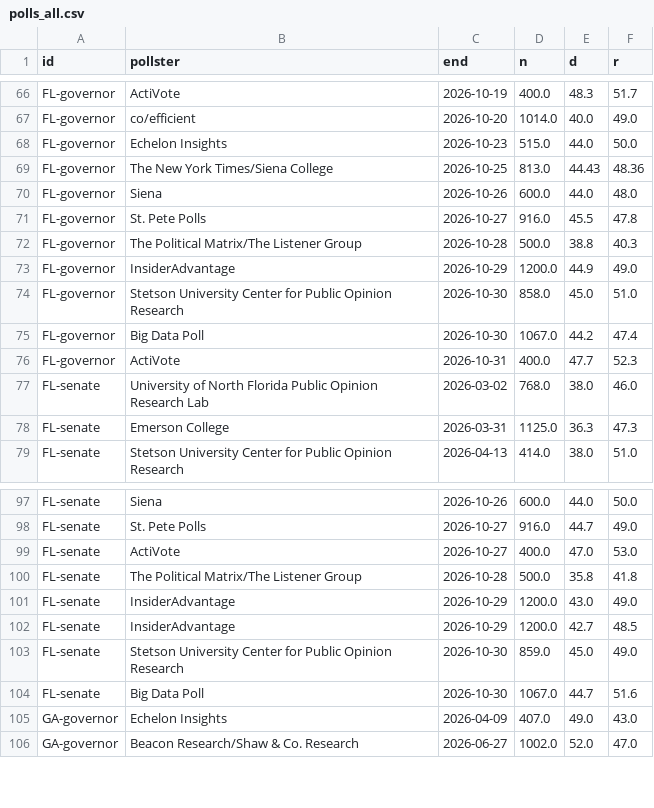
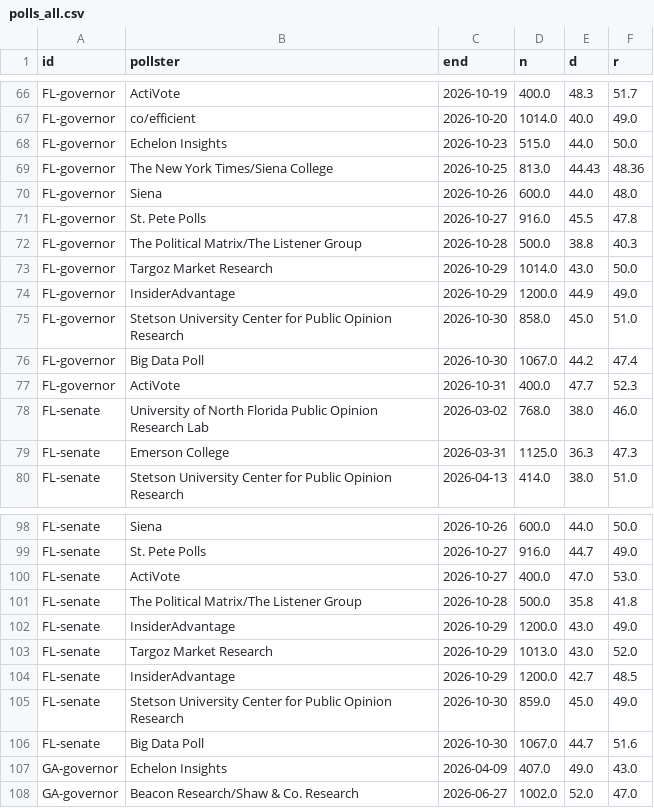
Before and after one commit to danbaer0413-cpu/election-needle, a CSV file: data/polls_all.csv, drawn as a sheet; only a part is shown, gaps mark what is left out; the diff names each change by its address in the sheet, - before the commit and + after, or states it on an @@ line.

```diff
--- a/data/polls_all.csv
+++ b/data/polls_all.csv
+row 73: FL-governor | Targoz Market Research | 2026-10-29 | 1014.0 | 43.0 | 50.0
+row 103: FL-senate | Targoz Market Research | 2026-10-29 | 1013.0 | 43.0 | 52.0
```
Also changed, not shown: data/FL/governor/early.csv, data/FL/u-s-senate-special/early.csv, 15 other files.
